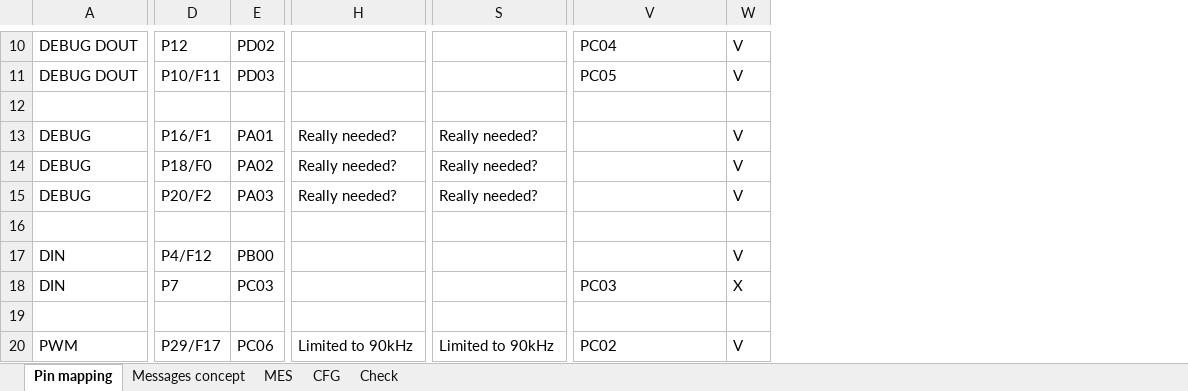
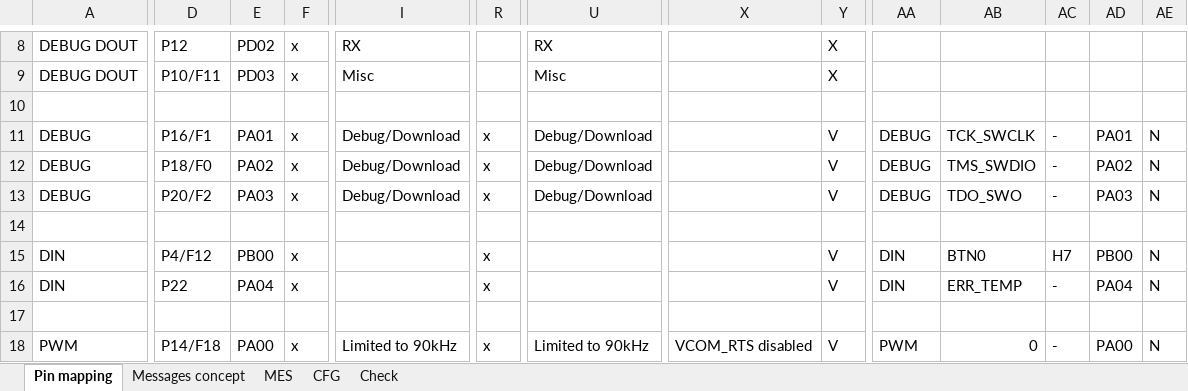
Before and after one commit to lindpatr/Eval, an Excel workbook: Doc/Slot_EFR32x (version 1).xlsx, sheet Pin mapping, drawn as a sheet; only a part is shown, gaps mark what is left out; values as stored, in another font and other column widths than the file's, no cell formats; charts and pictures not drawn; addresses are those after the commit; the diff covers the shown part only; the diff names each change by its address in the sheet, - before the commit and + after, or states it on an @@ line.

```diff
--- a/Doc/Slot_EFR32x (version 1).xlsx (sheet Pin mapping)
+++ b/Doc/Slot_EFR32x (version 1).xlsx (sheet Pin mapping)
+column F, rows 8-18: x | x |  | x | x | x |  | x | x |  | x
+column R, rows 11-18: x | x | x |  | x | x |  | x
+column AA, rows 11-18: DEBUG | DEBUG | DEBUG |  | DIN | DIN |  | PWM
+column AB, rows 11-18: TCK_SWCLK | TMS_SWDIO | TDO_SWO |  | BTN0 | ERR_TEMP |  | 0
+column AC, rows 11-18: - | - | - |  | H7 | - |  | -
+column AD, rows 11-18: PA01 | PA02 | PA03 |  | PB00 | PA04 |  | PA00
+column AE, rows 11-18: N | N | N |  | N | N |  | N
-I8: (empty)
+I8: RX
-U8: (empty)
+U8: RX
-X8: PC04
+X8: (empty)
-Y8:Y9: V
+Y8:Y9: X
-I9: (empty)
+I9: Misc
-U9: (empty)
+U9: Misc
-X9: PC05
+X9: (empty)
-I11:I13: Really needed?
+I11:I13: Debug/Download
-U11:U13: Really needed?
+U11:U13: Debug/Download
-D16: P7
+D16: P22
-E16: PC03
+E16: PA04
-X16: PC03
+X16: (empty)
-Y16: X
+Y16: V
-D18: P29/F17
+D18: P14/F18
-E18: PC06
+E18: PA00
-X18: PC02
+X18: VCOM_RTS disabled
```
Also changed, not shown: 1 added row, 2 removed rows, 1 added column and 70 edited cells elsewhere in this sheet, cell formats, charts or pictures.
